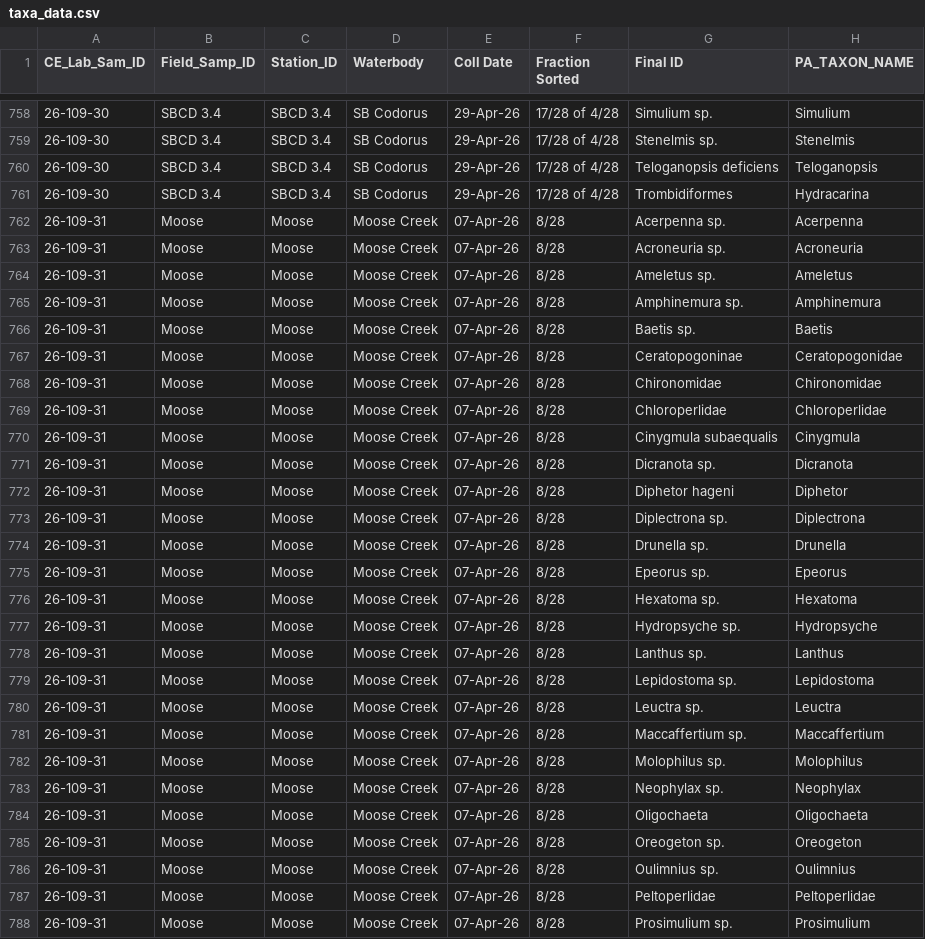
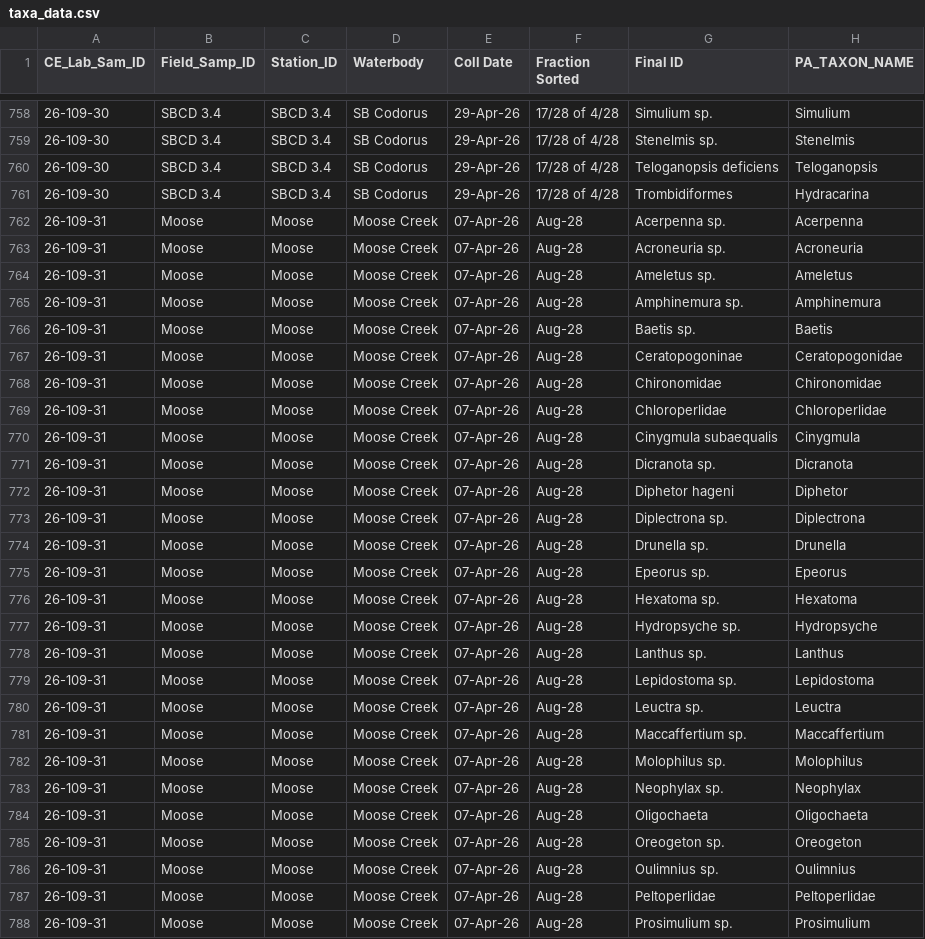
Before and after one commit to jmolloseau/SRBC_eDNA, a CSV file: Data/Raw/taxa_data.csv, drawn as a sheet; only a part is shown, gaps mark what is left out; the diff covers the shown part only; the diff names each change by its address in the sheet, - before the commit and + after, or states it on an @@ line.

```diff
--- a/Data/Raw/taxa_data.csv
+++ b/Data/Raw/taxa_data.csv
-F762:F788 (Fraction Sorted): 8/28
+F762:F788 (Fraction Sorted): Aug-28
```
Also changed, not shown: 105 edited cells elsewhere in this file.
